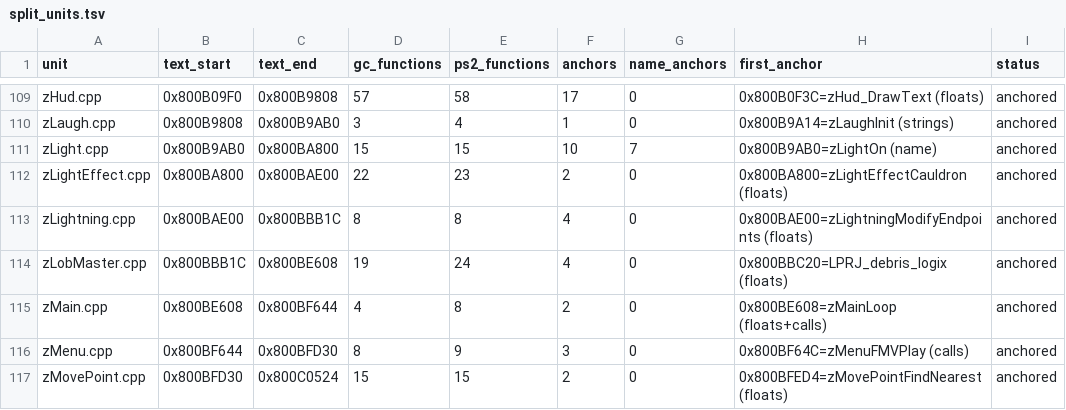
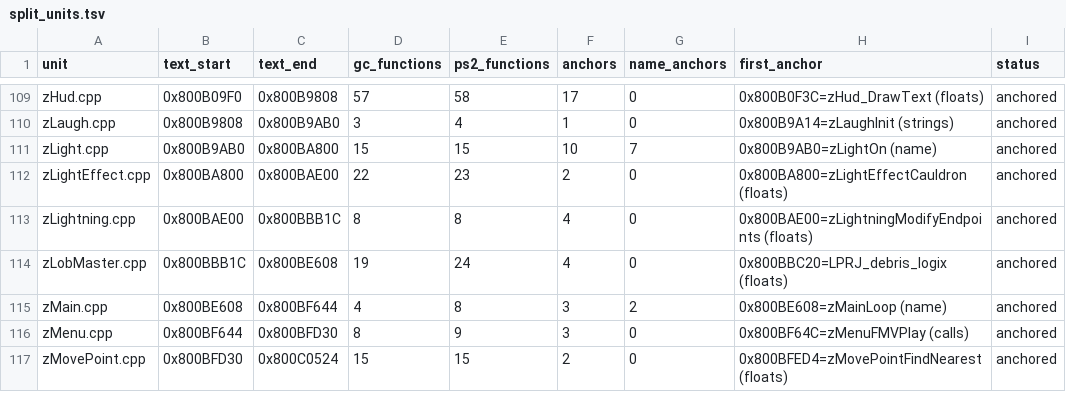
Before and after one commit to mitsevox/n100f, a TSV file: config/GIHE78-rev0/split_units.tsv, drawn as a sheet; only a part is shown, gaps mark what is left out.

```diff
--- a/config/GIHE78-rev0/split_units.tsv
+++ b/config/GIHE78-rev0/split_units.tsv
@@ -114,3 +114,3 @@ zLightning.cpp	0x800BAE00	0x800BBB1C	8	8	4	0	0x800BAE00=zLightningModifyEndpoint
 zLobMaster.cpp	0x800BBB1C	0x800BE608	19	24	4	0	0x800BBC20=LPRJ_debris_logix (floats)	anchored
-zMain.cpp	0x800BE608	0x800BF644	4	8	2	0	0x800BE608=zMainLoop (floats+calls)	anchored
+zMain.cpp	0x800BE608	0x800BF644	4	8	3	2	0x800BE608=zMainLoop (name)	anchored
 zMenu.cpp	0x800BF644	0x800BFD30	8	9	3	0	0x800BF64C=zMenuFMVPlay (calls)	anchored
```
Also changed, not shown: config/GIHE78-rev1/evidence.tsv, 5 other files.
